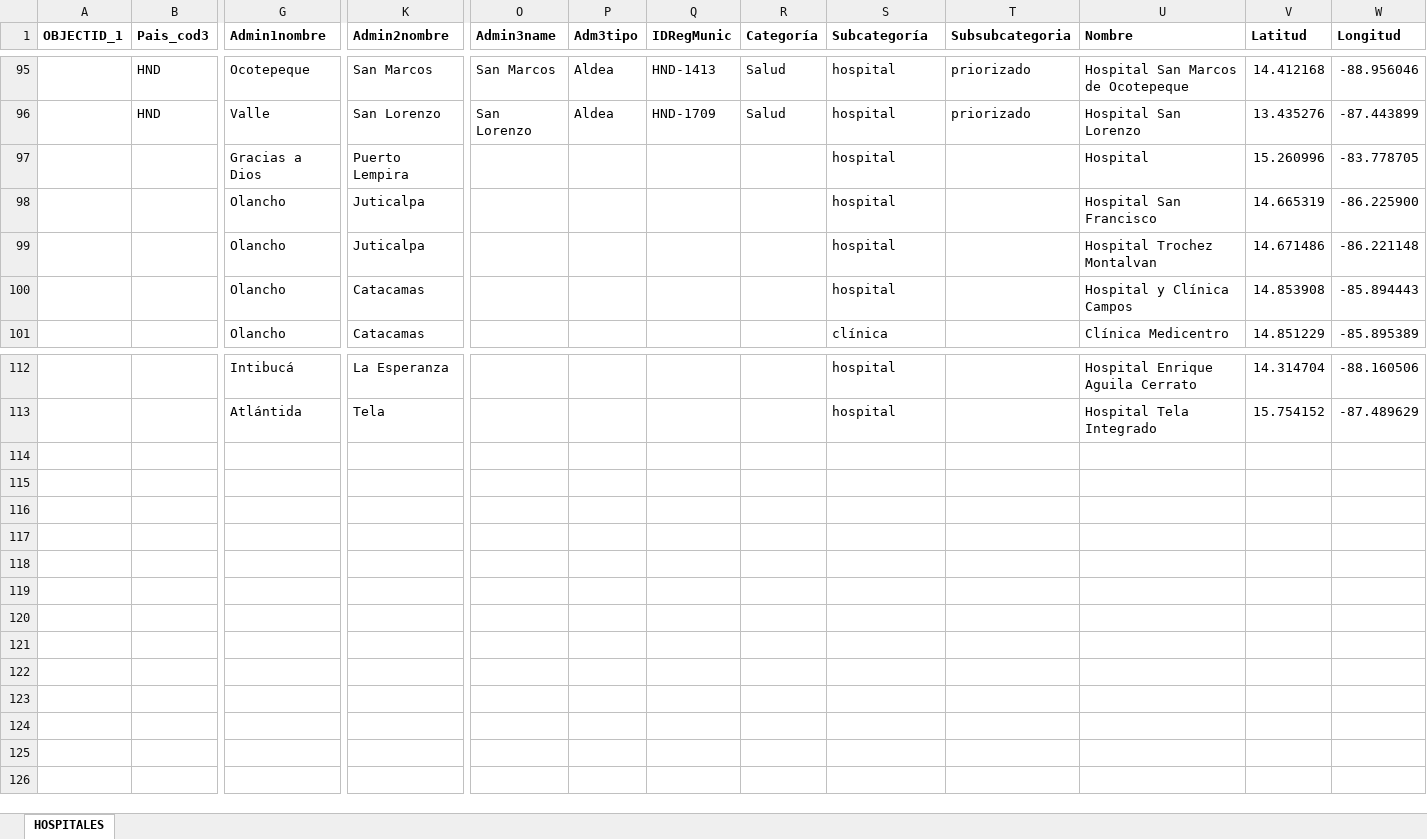
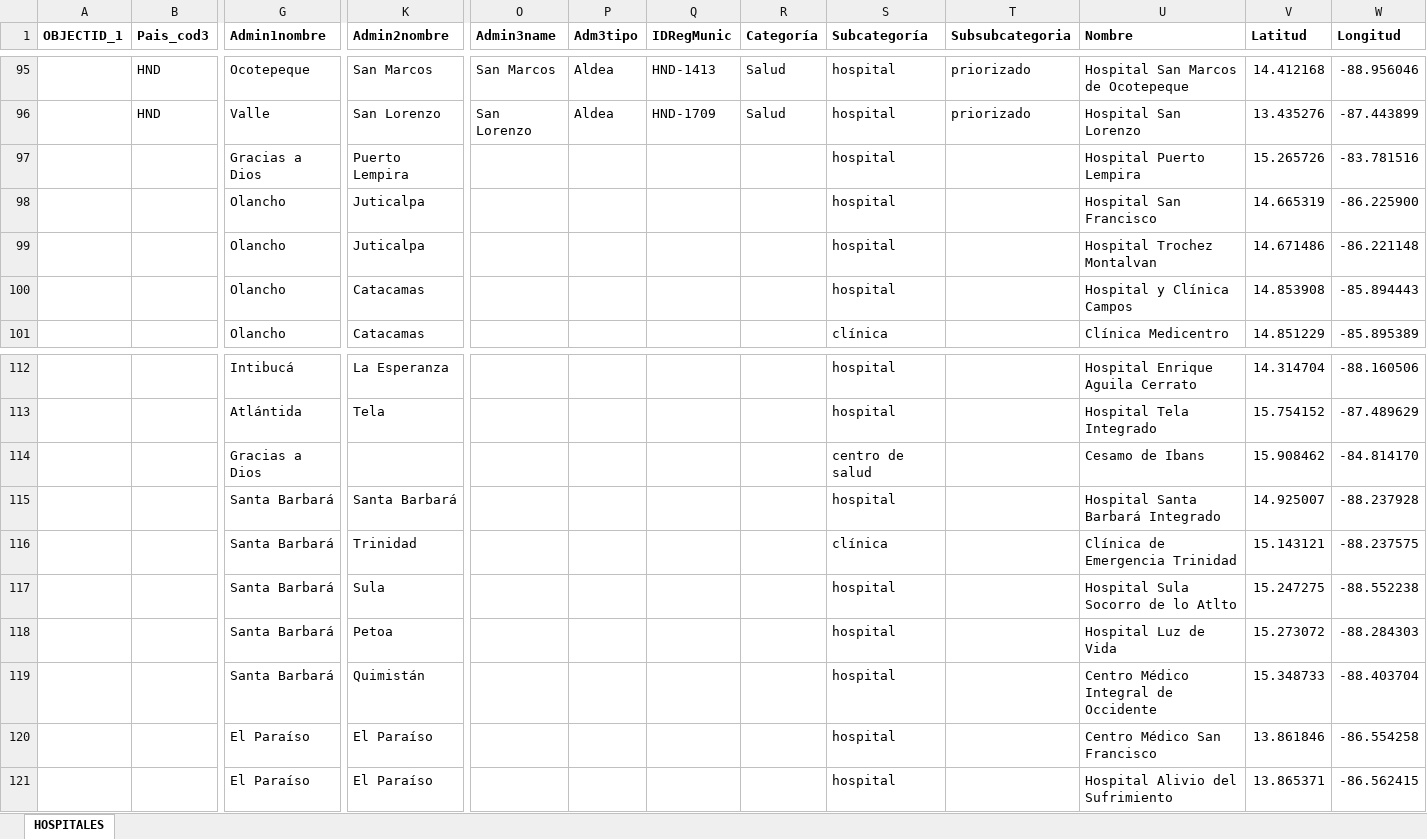
Before and after one commit to Sud-Austral/Datos, an Excel workbook: datacovidhn/SALUD_HN.xlsx, sheet HOSPITALES, drawn as a sheet; only a part is shown, gaps mark what is left out; values as stored, in another font and other column widths than the file's, no borders; table styles not drawn; rows hold the shown columns only; the diff names each change by its address in the sheet, - before the commit and + after, or states it on an @@ line.

```diff
--- a/datacovidhn/SALUD_HN.xlsx (sheet HOSPITALES)
+++ b/datacovidhn/SALUD_HN.xlsx (sheet HOSPITALES)
-U97 (Nombre): Hospital
+U97 (Nombre): Hospital Puerto Lempira
-V97 (Latitud): 15.260996
+V97 (Latitud): 15.265726
-W97 (Longitud): -83.778705
+W97 (Longitud): -83.781516
+row 114:  |  | Gracias a Dios |  |  |  |  |  | centro de salud |  | Cesamo de Ibans | 15.908462 | -84.814170
+row 115:  |  | Santa Barbará | Santa Barbará |  |  |  |  | hospital |  | Hospital Santa Barbará Integrado | 14.925007 | -88.237928
+row 116:  |  | Santa Barbará | Trinidad |  |  |  |  | clínica |  | Clínica de Emergencia Trinidad | 15.143121 | -88.237575
+row 117:  |  | Santa Barbará | Sula |  |  |  |  | hospital |  | Hospital Sula Socorro de lo Atlto | 15.247275 | -88.552238
+row 118:  |  | Santa Barbará | Petoa |  |  |  |  | hospital |  | Hospital Luz de Vida | 15.273072 | -88.284303
+row 119:  |  | Santa Barbará | Quimistán |  |  |  |  | hospital |  | Centro Médico Integral de Occidente | 15.348733 | -88.403704
+row 120:  |  | El Paraíso | El Paraíso |  |  |  |  | hospital |  | Centro Médico San Francisco | 13.861846 | -86.554258
+row 121:  |  | El Paraíso | El Paraíso |  |  |  |  | hospital |  | Hospital Alivio del Sufrimiento | 13.865371 | -86.562415
```
Also changed, not shown: 5 other files.
